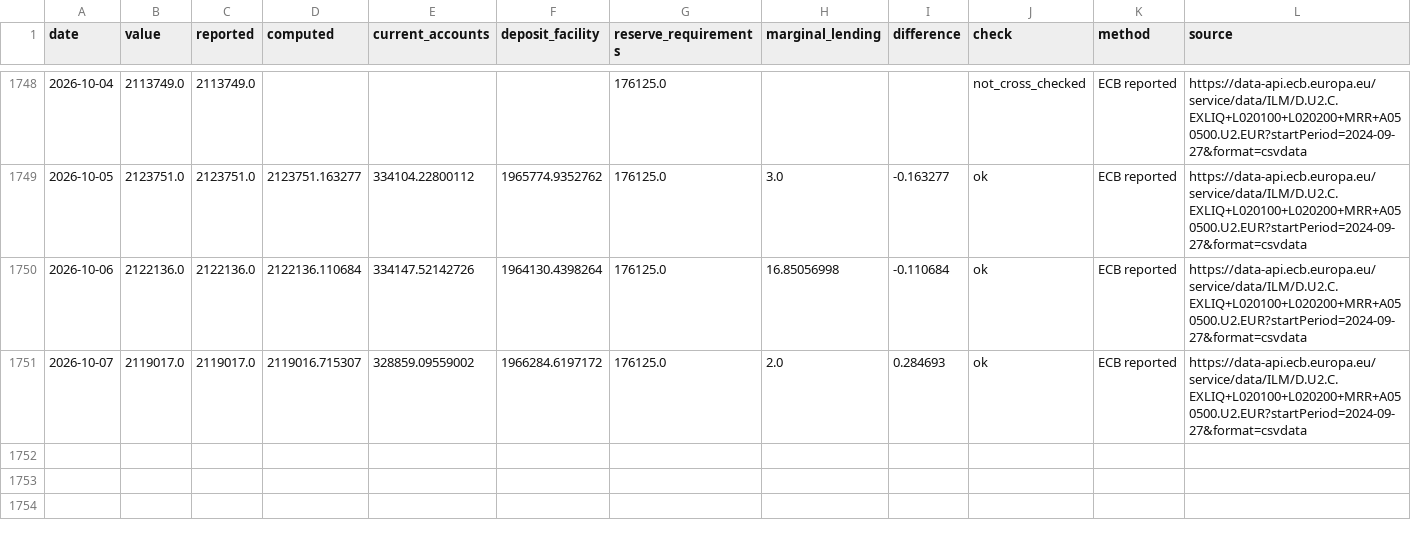
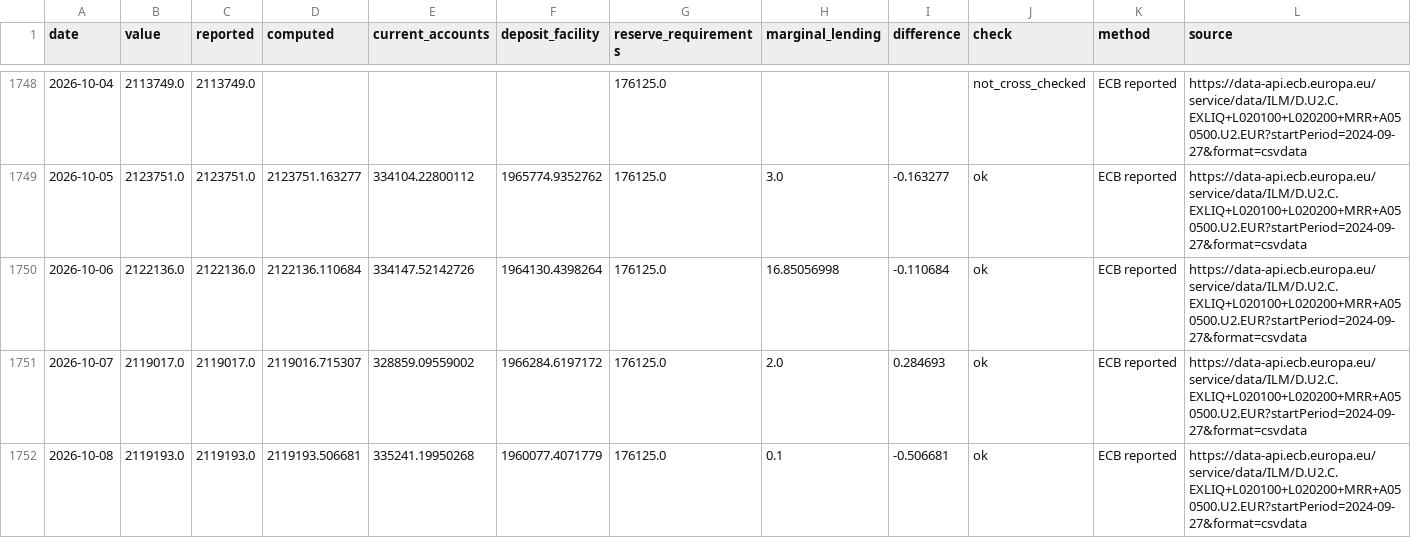
Before and after one commit to codenuker/ESTR-3mo, a CSV file: ecb-liquidity/data/liquidity.csv, drawn as a sheet; only a part is shown, gaps mark what is left out.

```diff
--- a/ecb-liquidity/data/liquidity.csv
+++ b/ecb-liquidity/data/liquidity.csv
@@ -1751 +1751,2 @@ date,value,reported,computed,current_accounts,deposit_facility,reserve_requireme
 2026-10-07,2119017.0,2119017.0,2119016.715307,328859.09559002,1966284.6197172,176125.0,2.0,0.284693,ok,ECB reported,https://data-api.ecb.europa.eu/service/data/ILM/D.U2.C.EXLIQ+L020100+L020200+MRR+A050500.U2.EUR?startPeriod=2024-09-27&format=csvdata
+2026-10-08,2119193.0,2119193.0,2119193.506681,335241.19950268,1960077.4071779,176125.0,0.1,-0.506681,ok,ECB reported,https://data-api.ecb.europa.eu/service/data/ILM/D.U2.C.EXLIQ+L020100+L020200+MRR+A050500.U2.EUR?startPeriod=2024-09-27&format=csvdata
```
Also changed, not shown: 3 other files.
